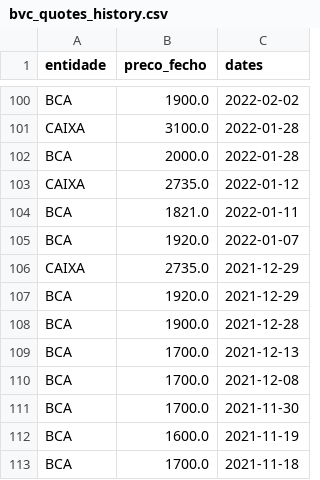
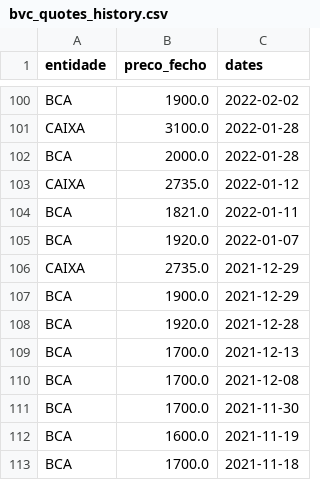
Before and after one commit to AlvaroLima/bvc-quotes, a CSV file: data/bvc_quotes_history.csv, drawn as a sheet; only a part is shown, gaps mark what is left out.

Commit message:
Saved each entity's historical quotes dataframe to a .csv .

```diff
--- a/data/bvc_quotes_history.csv
+++ b/data/bvc_quotes_history.csv
@@ -106,4 +106,4 @@ BCA,1920.0,2022-01-07
 CAIXA,2735.0,2021-12-29
-BCA,1920.0,2021-12-29
-BCA,1900.0,2021-12-28
+BCA,1900.0,2021-12-29
+BCA,1920.0,2021-12-28
 BCA,1700.0,2021-12-13
```
Also changed, not shown: 6 other files.
